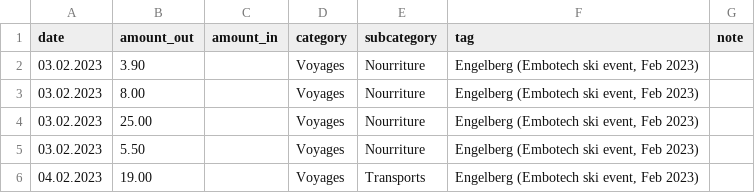
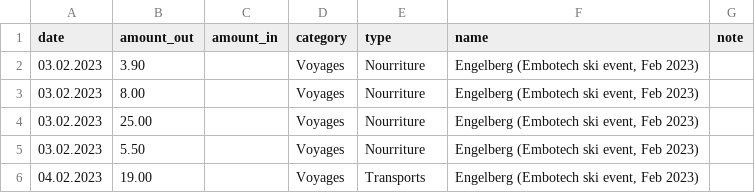
Before and after one commit to ericbergkvist/expensesTrackingRust, a CSV file: test_data/transactions_example.csv, drawn as a sheet; only a part is shown.

```diff
--- a/test_data/transactions_example.csv
+++ b/test_data/transactions_example.csv
@@ -1,2 +1,2 @@
-date,amount_out,amount_in,category,subcategory,tag,note
+date,amount_out,amount_in,category,type,name,note
 03.02.2023,3.90,,Voyages,Nourriture,"Engelberg (Embotech ski event, Feb 2023)",
```
Also changed, not shown: 2 other files.
